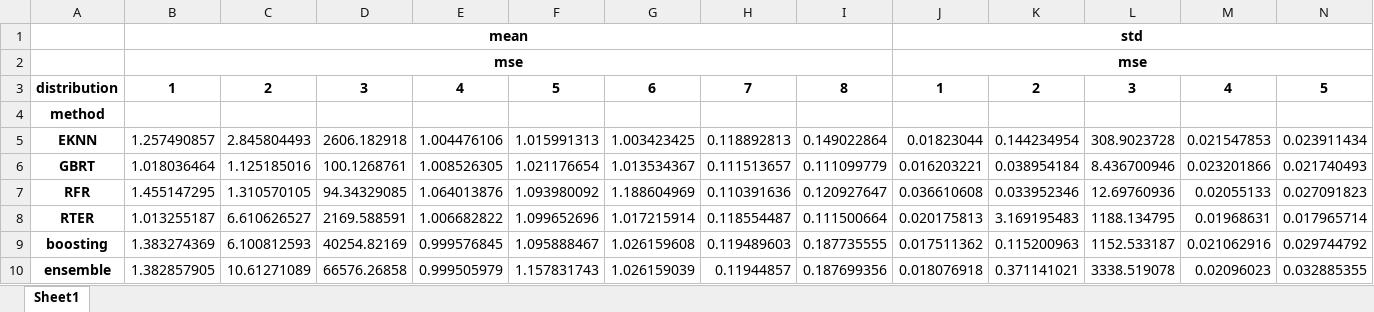
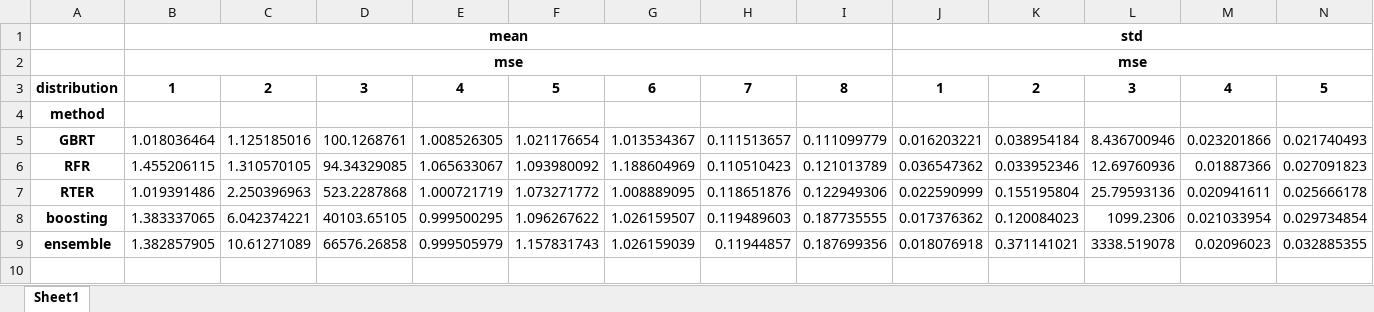
Before and after one commit to Karlmyh/RTER, an Excel workbook: results/sorted/accuracy_summary.xlsx, sheet Sheet1, drawn as a sheet; only a part is shown; values as stored, in another font and other column widths than the file's, no borders; removed rows and columns are numbered as before the commit, all else as after; rows hold the shown columns only; the diff covers the shown part only; the diff names each change by its address in the sheet, - before the commit and + after, or states it on an @@ line.

```diff
--- a/results/sorted/accuracy_summary.xlsx (sheet Sheet1)
+++ b/results/sorted/accuracy_summary.xlsx (sheet Sheet1)
-row 5: EKNN | 1.257490857 | 2.845804493 | 2606.182918 | 1.004476106 | 1.015991313 | 1.003423425 | 0.118892813 | 0.149022864 | 0.01823044 | 0.144234954 | 308.9023728 | 0.021547853 | 0.023911434
-B6: 1.455147295
+B6: 1.455206115
-E6: 1.064013876
+E6: 1.065633067
-H6: 0.110391636
+H6: 0.110510423
-I6: 0.120927647
+I6: 0.121013789
-J6: 0.036610608
+J6: 0.036547362
-M6: 0.02055133
+M6: 0.01887366
-B7: 1.013255187
+B7: 1.019391486
-C7: 6.610626527
+C7: 2.250396963
-D7: 2169.588591
+D7: 523.2287868
-E7: 1.006682822
+E7: 1.000721719
-F7: 1.099652696
+F7: 1.073271772
-G7: 1.017215914
+G7: 1.008889095
-H7: 0.118554487
+H7: 0.118651876
-I7: 0.111500664
+I7: 0.122949306
-J7: 0.020175813
+J7: 0.022590999
-K7: 3.169195483
+K7: 0.155195804
-L7: 1188.134795
+L7: 25.79593136
-M7: 0.01968631
+M7: 0.020941611
-N7: 0.017965714
+N7: 0.025666178
-B8: 1.383274369
+B8: 1.383337065
-C8: 6.100812593
+C8: 6.042374221
-D8: 40254.82169
+D8: 40103.65105
-E8: 0.999576845
+E8: 0.999500295
-F8: 1.095888467
+F8: 1.096267622
-G8: 1.026159608
+G8: 1.026159507
-J8: 0.017511362
+J8: 0.017376362
-K8: 0.115200963
+K8: 0.120084023
-L8: 1152.533187
+L8: 1099.2306
-M8: 0.021062916
+M8: 0.021033954
-N8: 0.029744792
+N8: 0.029734854
```
Also changed, not shown: 6 edited cells elsewhere in this sheet, results/sorted/efficiency_summary.xlsx, 7 other files.
